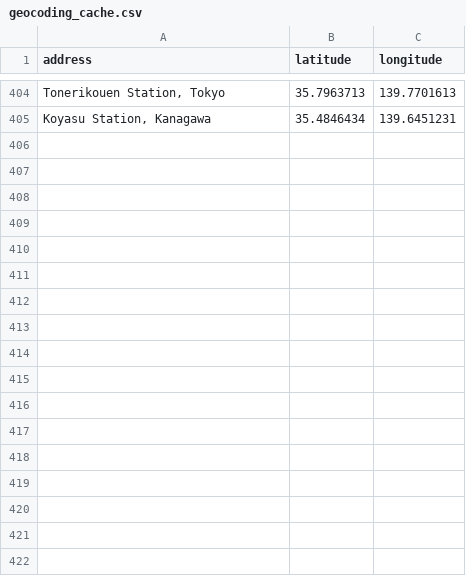
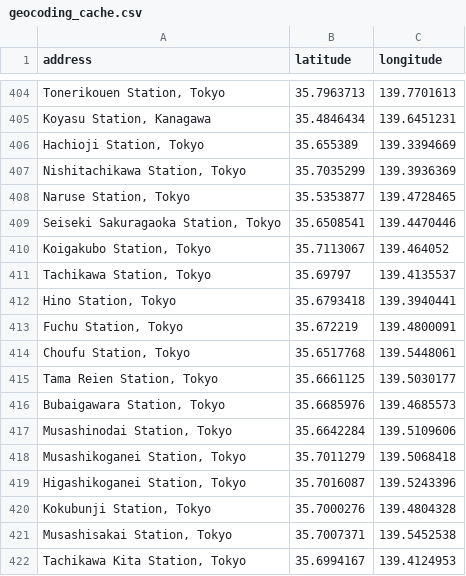
Before and after one commit to Ethan-Ming/JapanRent_insight, a CSV file: geocoding_cache.csv, drawn as a sheet; only a part is shown, gaps mark what is left out; the diff names each change by its address in the sheet, - before the commit and + after, or states it on an @@ line.

```diff
--- a/geocoding_cache.csv
+++ b/geocoding_cache.csv
+row 406: Hachioji Station, Tokyo | 35.655389 | 139.3394669
+row 407: Nishitachikawa Station, Tokyo | 35.7035299 | 139.3936369
+row 408: Naruse Station, Tokyo | 35.5353877 | 139.4728465
+row 409: Seiseki Sakuragaoka Station, Tokyo | 35.6508541 | 139.4470446
+row 410: Koigakubo Station, Tokyo | 35.7113067 | 139.464052
+row 411: Tachikawa Station, Tokyo | 35.69797 | 139.4135537
+row 412: Hino Station, Tokyo | 35.6793418 | 139.3940441
+row 413: Fuchu Station, Tokyo | 35.672219 | 139.4800091
+row 414: Choufu Station, Tokyo | 35.6517768 | 139.5448061
+row 415: Tama Reien Station, Tokyo | 35.6661125 | 139.5030177
+row 416: Bubaigawara Station, Tokyo | 35.6685976 | 139.4685573
+row 417: Musashinodai Station, Tokyo | 35.6642284 | 139.5109606
+row 418: Musashikoganei Station, Tokyo | 35.7011279 | 139.5068418
+row 419: Higashikoganei Station, Tokyo | 35.7016087 | 139.5243396
+row 420: Kokubunji Station, Tokyo | 35.7000276 | 139.4804328
+row 421: Musashisakai Station, Tokyo | 35.7007371 | 139.5452538
+row 422: Tachikawa Kita Station, Tokyo | 35.6994167 | 139.4124953
```
Also changed, not shown: 4 other files.
